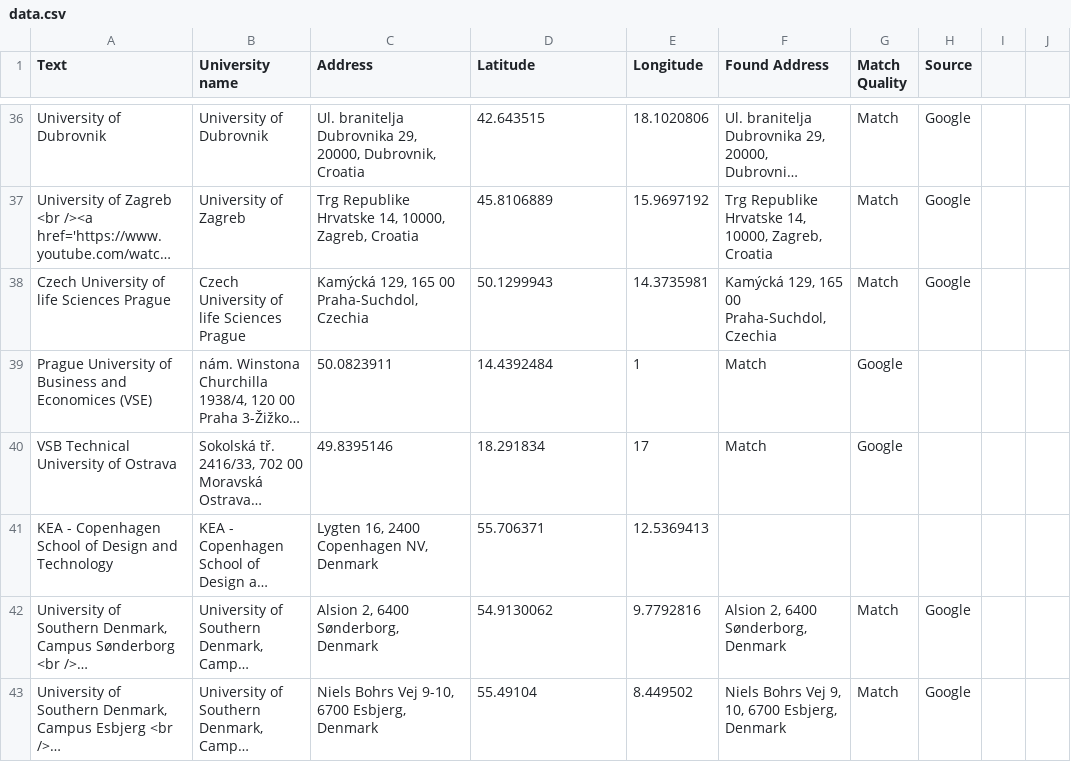
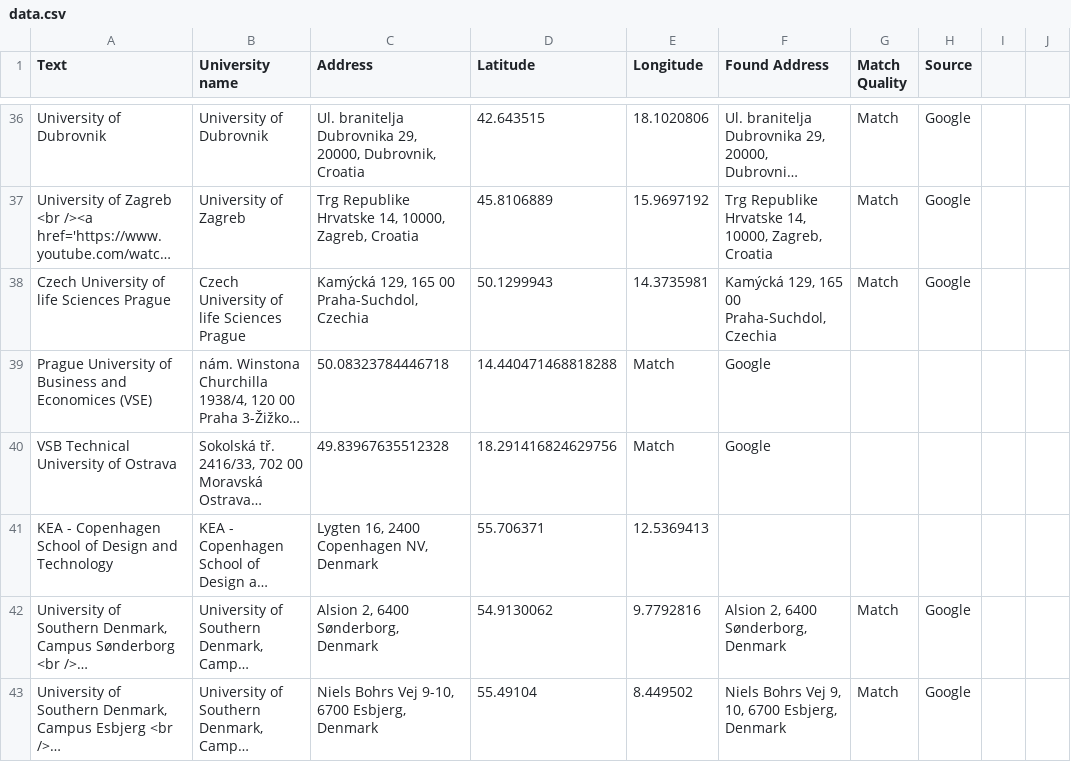
Before and after one commit to Outgoing-FBE/Interactivemap, a CSV file: data.csv, drawn as a sheet; only a part is shown, gaps mark what is left out; long unchanged cells end in …; the diff names each change by its address in the sheet, - before the commit and + after, or states it on an @@ line.

Commit message:
Update data.csv

```diff
--- a/data.csv
+++ b/data.csv
-C39 (Address): 50.0823911
+C39 (Address): 50.08323784446718
-D39 (Latitude): 14.4392484
+D39 (Latitude): 14.440471468818288
-E39 (Longitude): 1
+E39 (Longitude): Match
-F39:F40 (Found Address): Match
+F39:F40 (Found Address): Google
-G39:G40 (Match Quality): Google
+G39:G40 (Match Quality): (empty)
-C40 (Address): 49.8395146
+C40 (Address): 49.83967635512328
-D40 (Latitude): 18.291834
+D40 (Latitude): 18.291416824629756
-E40 (Longitude): 17
+E40 (Longitude): Match
```
